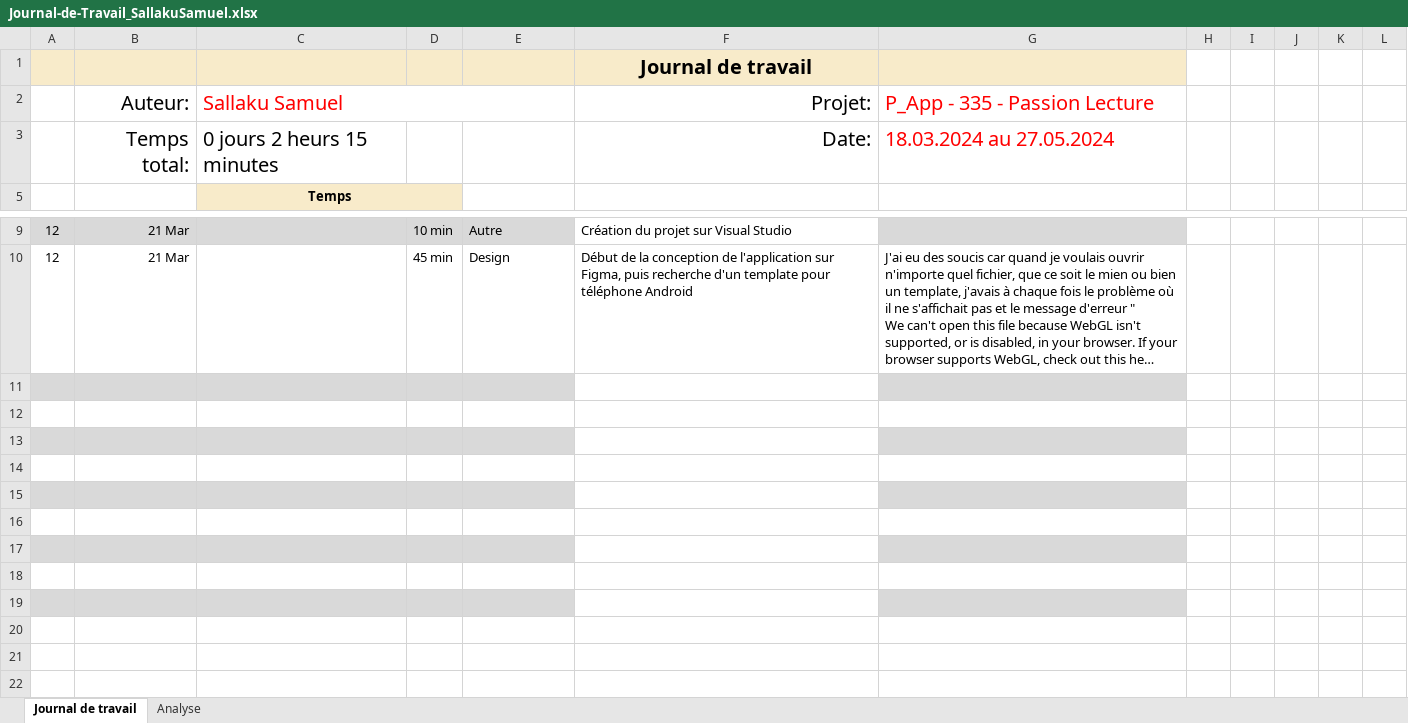
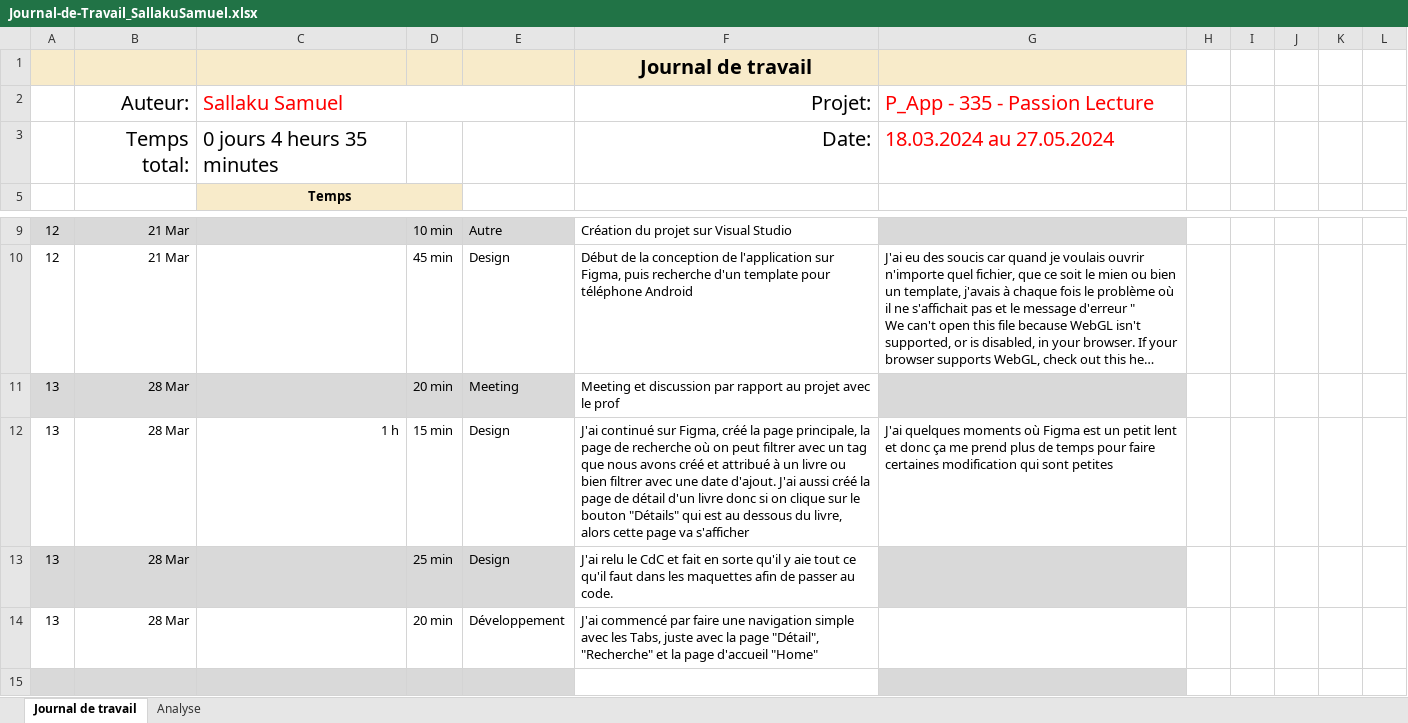
Before and after one commit to samumuku/P_MOBILE-PassionLecture-SamSallaku, an Excel workbook: doc/Journal-de-Travail_SallakuSamuel.xlsx, sheet Journal de travail, drawn as a sheet; only a part is shown, gaps mark what is left out; the shorter side is filled out with more unchanged rows; long unchanged cells end in …; values as stored, in another font and other column widths than the file's, no borders; conditional formats and table styles not drawn; the diff names each change by its address in the sheet, - before the commit and + after, or states it on an @@ line.

Commit message:
feat(app): maquettes done
Ajout des maquettes + début du code

```diff
--- a/doc/Journal-de-Travail_SallakuSamuel.xlsx (sheet Journal de travail)
+++ b/doc/Journal-de-Travail_SallakuSamuel.xlsx (sheet Journal de travail)
-C3: 0 jours 2 heurs 15 minutes
+C3: 0 jours 4 heurs 35 minutes
-row 11: (empty)
+row 11: 13 | 28 Mar |  | 20 min | Meeting | Meeting et discussion par rapport au projet avec le prof
-row 12: (empty)
+row 12: 13 | 28 Mar | 1 h | 15 min | Design | J'ai continué sur Figma, créé la page principale, la page de recherche où on peut filtrer avec un tag que nous avons créé et attribué à un livre ou bien filtrer avec une date d'ajout. J'ai aussi créé la page de détail d'un livre donc si on clique sur le bouton "Détails" qui est au dessous du livre, alors cette page va s'afficher | J'ai quelques moments où Figma est un petit lent et donc ça me prend plus de temps pour faire certaines modification qui sont petites
-row 13: (empty)
+row 13: 13 | 28 Mar |  | 25 min | Design | J'ai relu le CdC et fait en sorte qu'il y aie tout ce qu'il faut dans les maquettes afin de passer au code.
-row 14: (empty)
+row 14: 13 | 28 Mar |  | 20 min | Développement | J'ai commencé par faire une navigation simple avec les Tabs, juste avec la page "Détail", "Recherche" et la page d'accueil "Home"
```
Also changed, not shown: sheet Analyse, hidden cells, charts or pictures, 22 other files.
